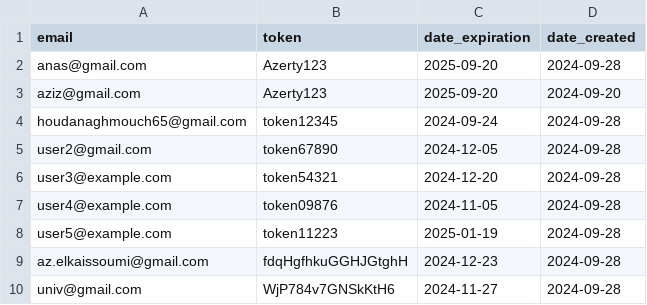
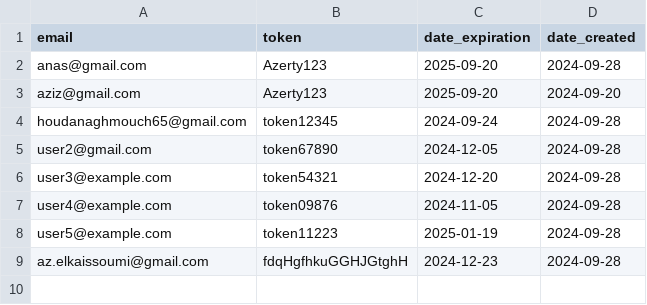
Before and after one commit to zero1-boop/zero, a CSV file: data.csv, drawn as a sheet; the diff names each change by its address in the sheet, - before the commit and + after, or states it on an @@ line.

Commit message:
Updated data.csv: delete action performed.

```diff
--- a/data.csv
+++ b/data.csv
-row 10: univ@gmail.com | WjP784v7GNSkKtH6 | 2024-11-27 | 2024-09-28
```
